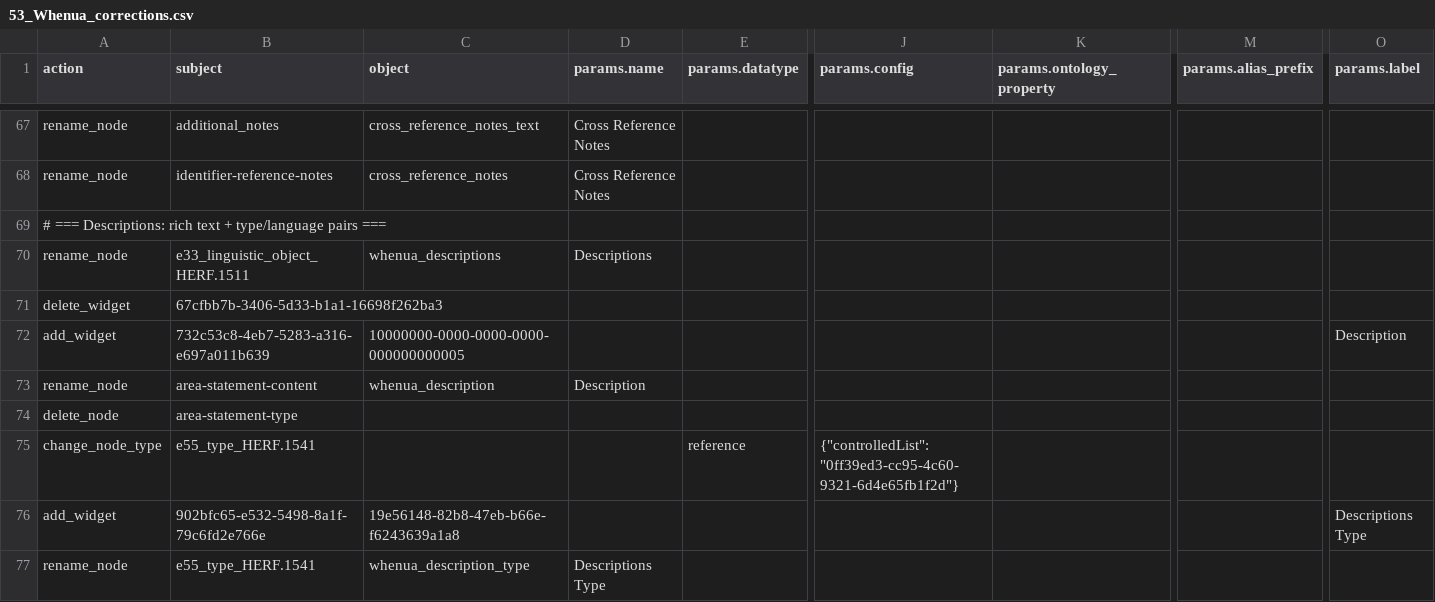
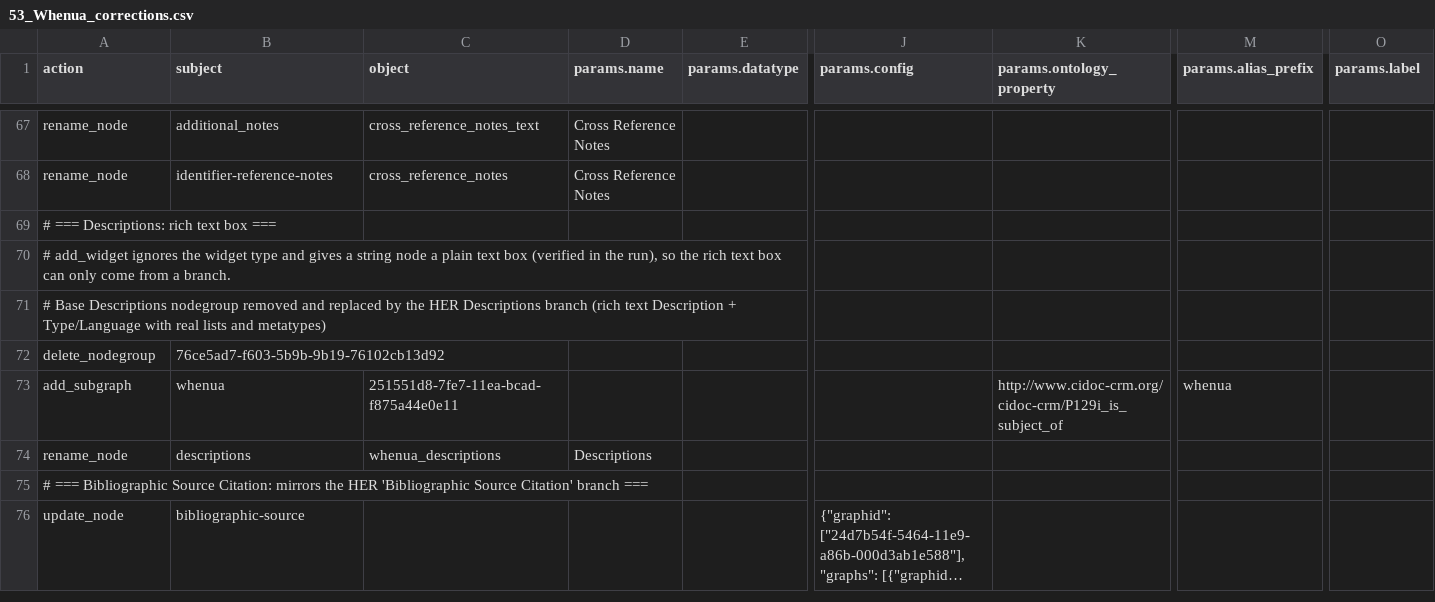
Before and after one commit to flaxandteal/ich, a CSV file: 53_Whenua_corrections.csv, drawn as a sheet; only a part is shown, gaps mark what is left out; the shorter side is filled out with more unchanged rows; long unchanged cells end in …; removed rows and columns are numbered as before the commit, all else as after; rows hold the shown columns only; the diff covers the shown part only; the diff names each change by its address in the sheet, - before the commit and + after, or states it on an @@ line.

```diff
--- a/53_Whenua_corrections.csv
+++ b/53_Whenua_corrections.csv
-A69 (action): …rich text + type/language pairs ===
+A69 (action): …rich text box ===
+row 70: # add_widget ignores the widget type and gives a string node a plain text box (verified in the run), so the rich text box can only come from a branch.
+row 71: # Base Descriptions nodegroup removed and replaced by the HER Descriptions branch (rich text Description + Type/Language with real lists and metatypes)
+row 72: delete_nodegroup | 76ce5ad7-f603-5b9b-9b19-76102cb13d92
+row 73: add_subgraph | whenua | 251551d8-7fe7-11ea-bcad-f875a44e0e11 |  |  |  | http://www.cidoc-crm.org/cidoc-crm/P129i_is_subject_of | whenua
-B74 (subject): e33_linguistic_object_HERF.1511
+B74 (subject): descriptions
-row 71: delete_widget | 67cfbb7b-3406-5d33-b1a1-16698f262ba3
-row 72: add_widget | 732c53c8-4eb7-5283-a316-e697a011b639 | 10000000-0000-0000-0000-000000000005 |  |  |  |  |  | Description
-row 73: rename_node | area-statement-content | whenua_description | Description
-row 74: delete_node | area-statement-type
-row 75: change_node_type | e55_type_HERF.1541 |  |  | reference | {"controlledList": "0ff39ed3-cc95-4c60-9321-6d4e65fb1f2d"}
-row 76: add_widget | 902bfc65-e532-5498-8a1f-79c6fd2e766e | 19e56148-82b8-47eb-b66e-f6243639a1a8 |  |  |  |  |  | Descriptions Type
-row 77: rename_node | e55_type_HERF.1541 | whenua_description_type | Descriptions Type
```
Also changed, not shown: 5 added rows, 12 removed rows and 2 edited cells elsewhere in this file, 51_matauranga_corrections.csv, 52_event_corrections.csv, 1 other file.
